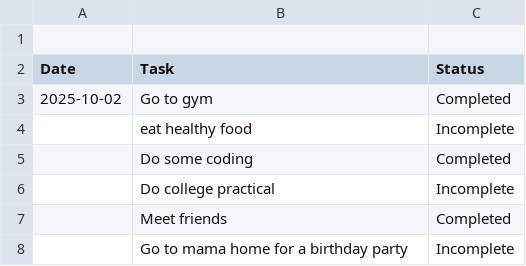
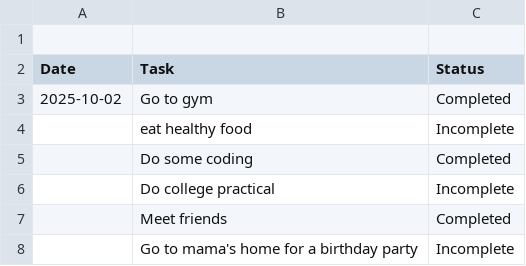
Before and after one commit to ParthMahajan1020/DayScribe, a CSV file: daily_tasks_record.csv, drawn as a sheet.

Commit message:
Update daily_tasks_record.csv

```diff
--- a/daily_tasks_record.csv
+++ b/daily_tasks_record.csv
@@ -7,2 +7,2 @@ Date       , Task                 , Status
             , Meet friends         , Completed
-            , Go to mama home for a birthday party , Incomplete
+            , Go to mama's home for a birthday party , Incomplete
```
